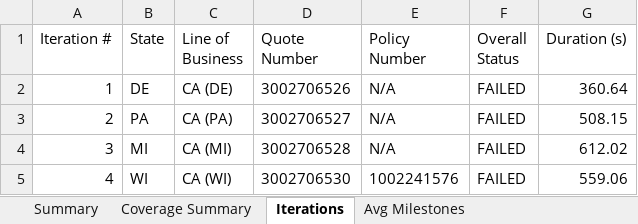
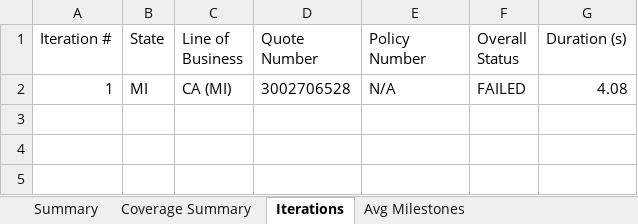
Before and after one commit to amitmishra0041-coder/Test-Automation-Portal, an Excel workbook: Playwright Projects/Commercial Line Performance test/WB_Test_Report_2026-06-20.xlsx, sheet Iterations, drawn as a sheet; values as stored, in another font and other column widths than the file's, no borders; removed rows and columns are numbered as before the commit, all else as after; the diff names each change by its address in the sheet, - before the commit and + after, or states it on an @@ line.

```diff
--- a/Playwright Projects/Commercial Line Performance test/WB_Test_Report_2026-06-20.xlsx (sheet Iterations)
+++ b/Playwright Projects/Commercial Line Performance test/WB_Test_Report_2026-06-20.xlsx (sheet Iterations)
-row 2: 1 | DE | CA (DE) | 3002706526 | N/A | FAILED | 360.64
-row 3: 2 | PA | CA (PA) | 3002706527 | N/A | FAILED | 508.15
-A2 (Iteration #): 3
+A2 (Iteration #): 1
-G2 (Duration (s)): 612.02
+G2 (Duration (s)): 4.08
-row 5: 4 | WI | CA (WI) | 3002706530 | 1002241576 | FAILED | 559.06
```
Also changed, not shown: sheet Coverage_Changes_Detail, sheet Coverage_Section_Detail, sheet Coverage_Section_Avg, sheet Coverage_Changes_Avg, sheet Coverage Summary, sheet Summary, other sheet tabs, 16 other files.
